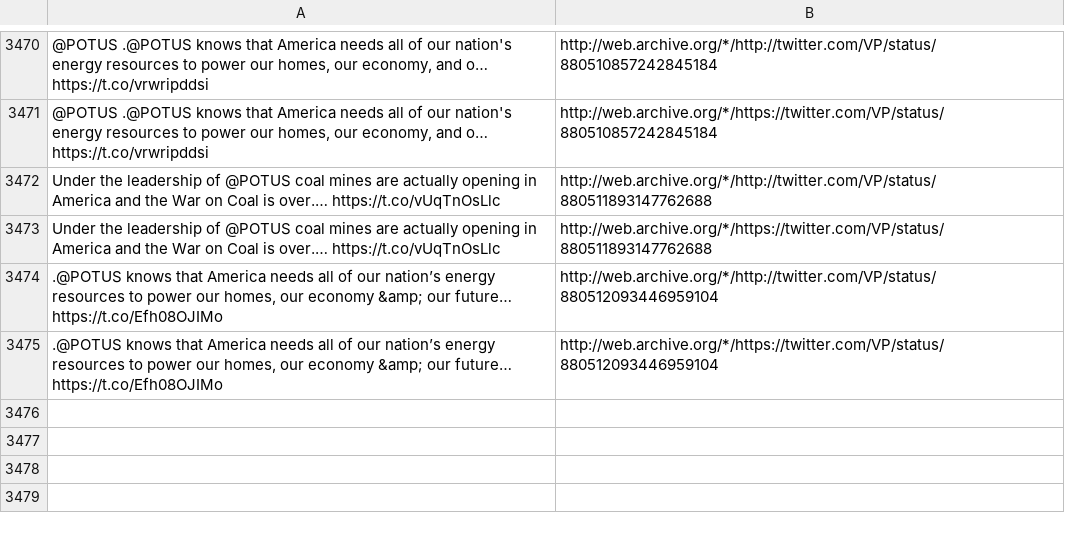
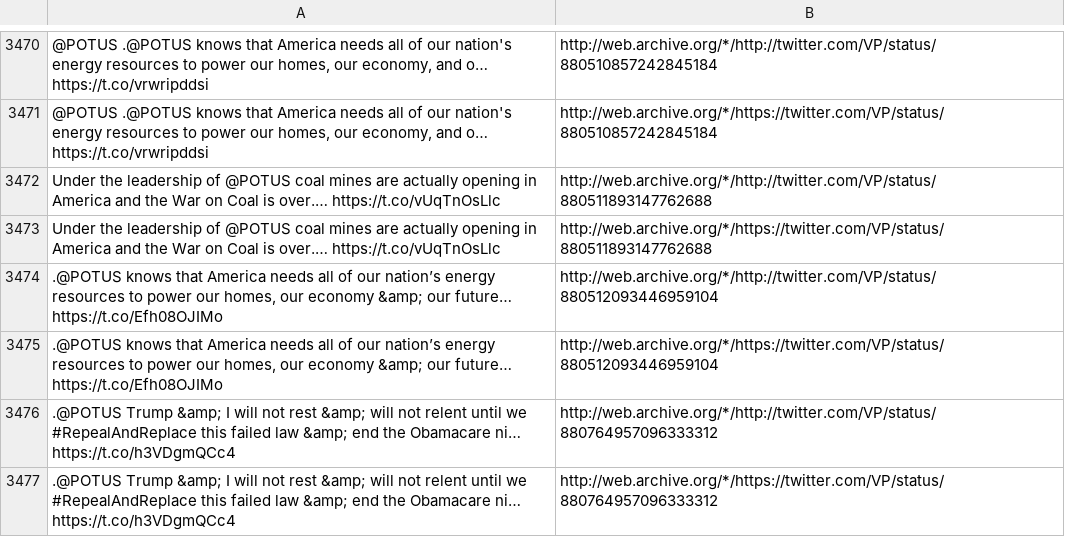
Before and after one commit to patrick-brian-mooney/archive-junta, a CSV file: data/archive_VP.csv, drawn as a sheet; only a part is shown, gaps mark what is left out; the diff names each change by its address in the sheet, - before the commit and + after, or states it on an @@ line.

```diff
--- a/data/archive_VP.csv
+++ b/data/archive_VP.csv
+row 3476: .@POTUS Trump &amp; I will not rest &amp; will not relent until we #RepealAndReplace this failed law &amp; end the Obamacare ni… https://t.co/h3VDgmQCc4 | http://web.archive.org/*/http://twitter.com/VP/status/880764957096333312
+row 3477: .@POTUS Trump &amp; I will not rest &amp; will not relent until we #RepealAndReplace this failed law &amp; end the Obamacare ni… https://t.co/h3VDgmQCc4 | http://web.archive.org/*/https://twitter.com/VP/status/880764957096333312
```
Also changed, not shown: data/archive_EPAScottPruitt.csv, data/archive_SecretaryZinke.csv, 4 other files.
